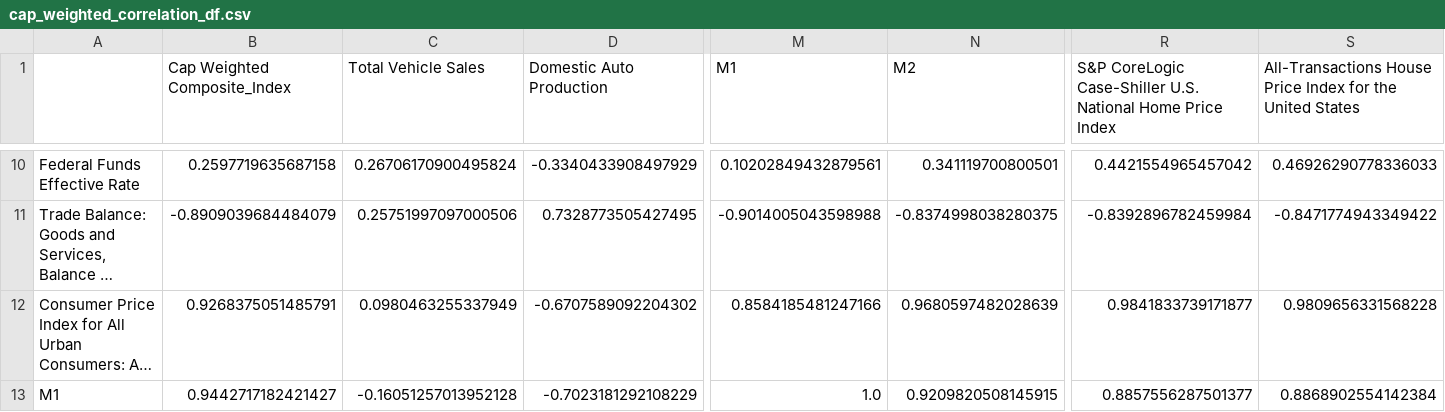
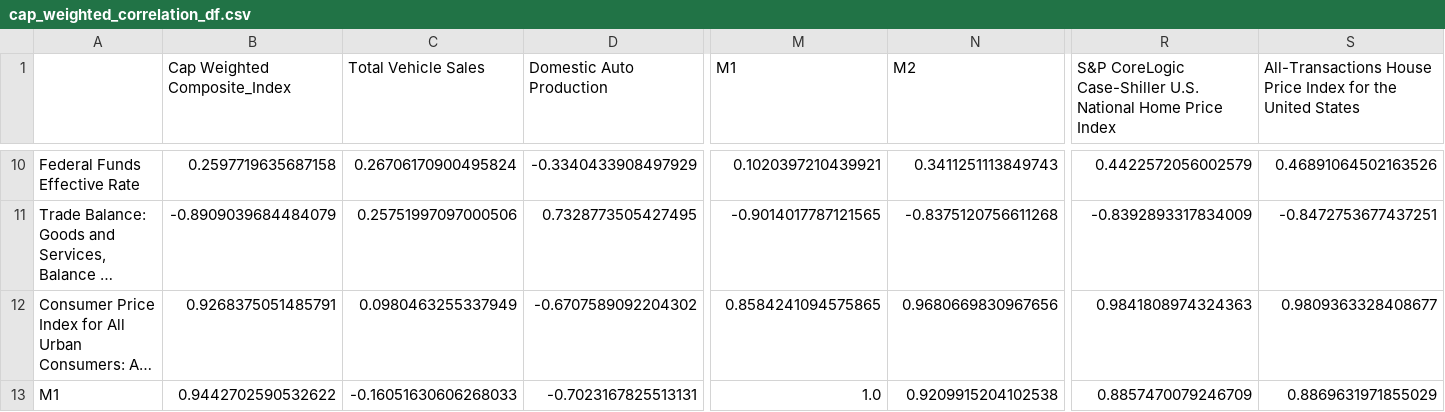
Before and after one commit to JeremyIP/ESTR4999_my_work, a CSV file: csv/cap_weighted_correlation_df.csv, drawn as a sheet; only a part is shown, gaps mark what is left out; long unchanged cells end in …; the diff covers the shown part only; the diff names each change by its address in the sheet, - before the commit and + after, or states it on an @@ line.

```diff
--- a/csv/cap_weighted_correlation_df.csv
+++ b/csv/cap_weighted_correlation_df.csv
-M10 (M1): 0.10202849432879561
+M10 (M1): 0.1020397210439921
-N10 (M2): 0.341119700800501
+N10 (M2): 0.3411251113849743
-R10: 0.4421554965457042
+R10: 0.4422572056002579
-S10: 0.46926290778336033
+S10: 0.46891064502163526
-M11 (M1): -0.9014005043598988
+M11 (M1): -0.9014017787121565
-N11 (M2): -0.8374998038280375
+N11 (M2): -0.8375120756611268
-R11: -0.8392896782459984
+R11: -0.8392893317834009
-S11: -0.8471774943349422
+S11: -0.8472753677437251
-M12 (M1): 0.8584185481247166
+M12 (M1): 0.8584241094575865
-N12 (M2): 0.9680597482028639
+N12 (M2): 0.9680669830967656
-R12: 0.9841833739171877
+R12: 0.9841808974324363
-S12: 0.9809656331568228
+S12: 0.9809363328408677
-B13 (Cap Weighted Composite_Index): 0.9442717182421427
+B13 (Cap Weighted Composite_Index): 0.9442702590532622
-C13 (Total Vehicle Sales): -0.16051257013952128
+C13 (Total Vehicle Sales): -0.16051630606268033
-D13 (Domestic Auto Production): -0.7023181292108229
+D13 (Domestic Auto Production): -0.7023167825513131
-N13 (M2): 0.9209820508145915
+N13 (M2): 0.9209915204102538
-R13: 0.8857556287501377
+R13: 0.8857470079246709
-S13: 0.8868902554142384
+S13: 0.8869631971855029
```
Also changed, not shown: 154 edited cells elsewhere in this file, csv/macro_df.csv, 43 other files.
